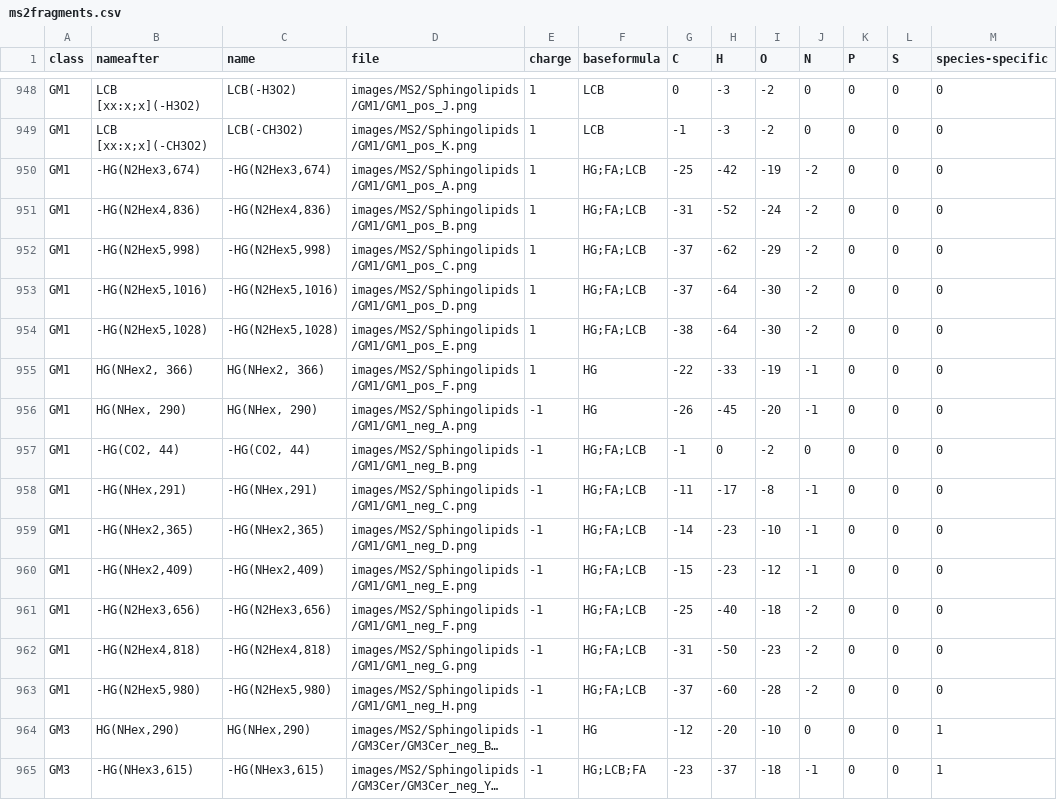
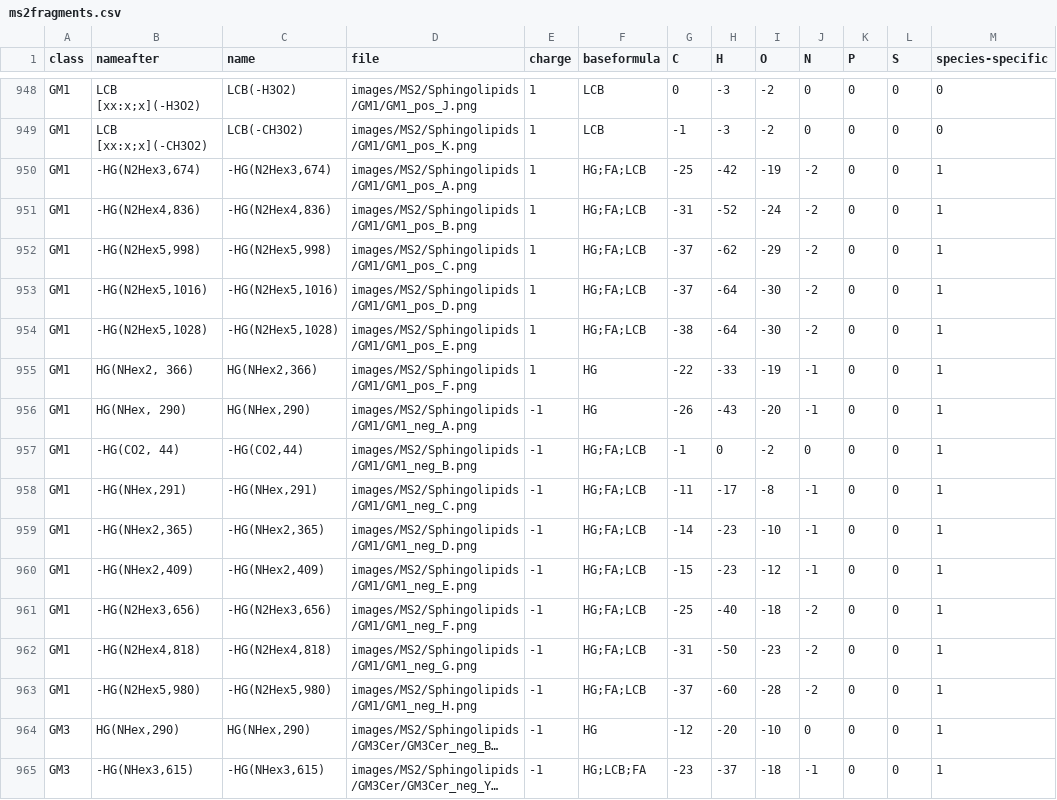
Before and after one commit to lifs-tools/lipidcreator, a CSV file: LipidCreator/data/ms2fragments.csv, drawn as a sheet; only a part is shown, gaps mark what is left out; long unchanged cells end in …; the diff names each change by its address in the sheet, - before the commit and + after, or states it on an @@ line.

```diff
--- a/LipidCreator/data/ms2fragments.csv
+++ b/LipidCreator/data/ms2fragments.csv
-M950:M963 (species-specific): 0
+M950:M963 (species-specific): 1
-C955 (name): HG(NHex2, 366)
+C955 (name): HG(NHex2,366)
-C956 (name): HG(NHex, 290)
+C956 (name): HG(NHex,290)
-H956 (H): -45
+H956 (H): -43
-C957 (name): -HG(CO2, 44)
+C957 (name): -HG(CO2,44)
```
Also changed, not shown: LipidCreator/data/headgroups.csv, 4 other files.
